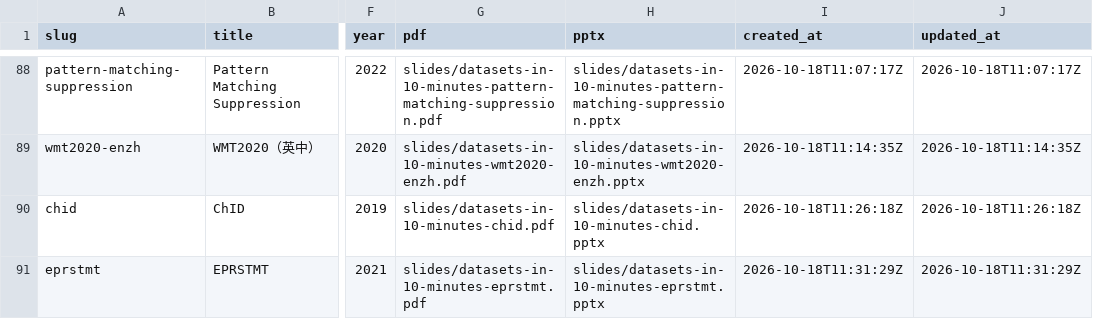
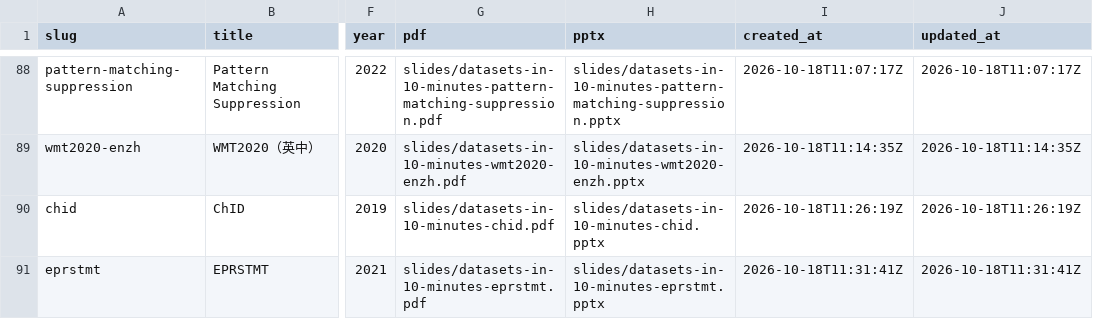
Before and after one commit to sasakiy84/datasets-in-10-minutes, a CSV file: site/datasets.csv, drawn as a sheet; only a part is shown, gaps mark what is left out; the diff names each change by its address in the sheet, - before the commit and + after, or states it on an @@ line.

Commit message:
Refresh gallery dates for ChID and EPRSTMT

```diff
--- a/site/datasets.csv
+++ b/site/datasets.csv
-I90 (created_at): 2026-10-18T11:26:18Z
+I90 (created_at): 2026-10-18T11:26:19Z
-J90 (updated_at): 2026-10-18T11:26:18Z
+J90 (updated_at): 2026-10-18T11:26:19Z
-I91 (created_at): 2026-10-18T11:31:29Z
+I91 (created_at): 2026-10-18T11:31:41Z
-J91 (updated_at): 2026-10-18T11:31:29Z
+J91 (updated_at): 2026-10-18T11:31:41Z
```
